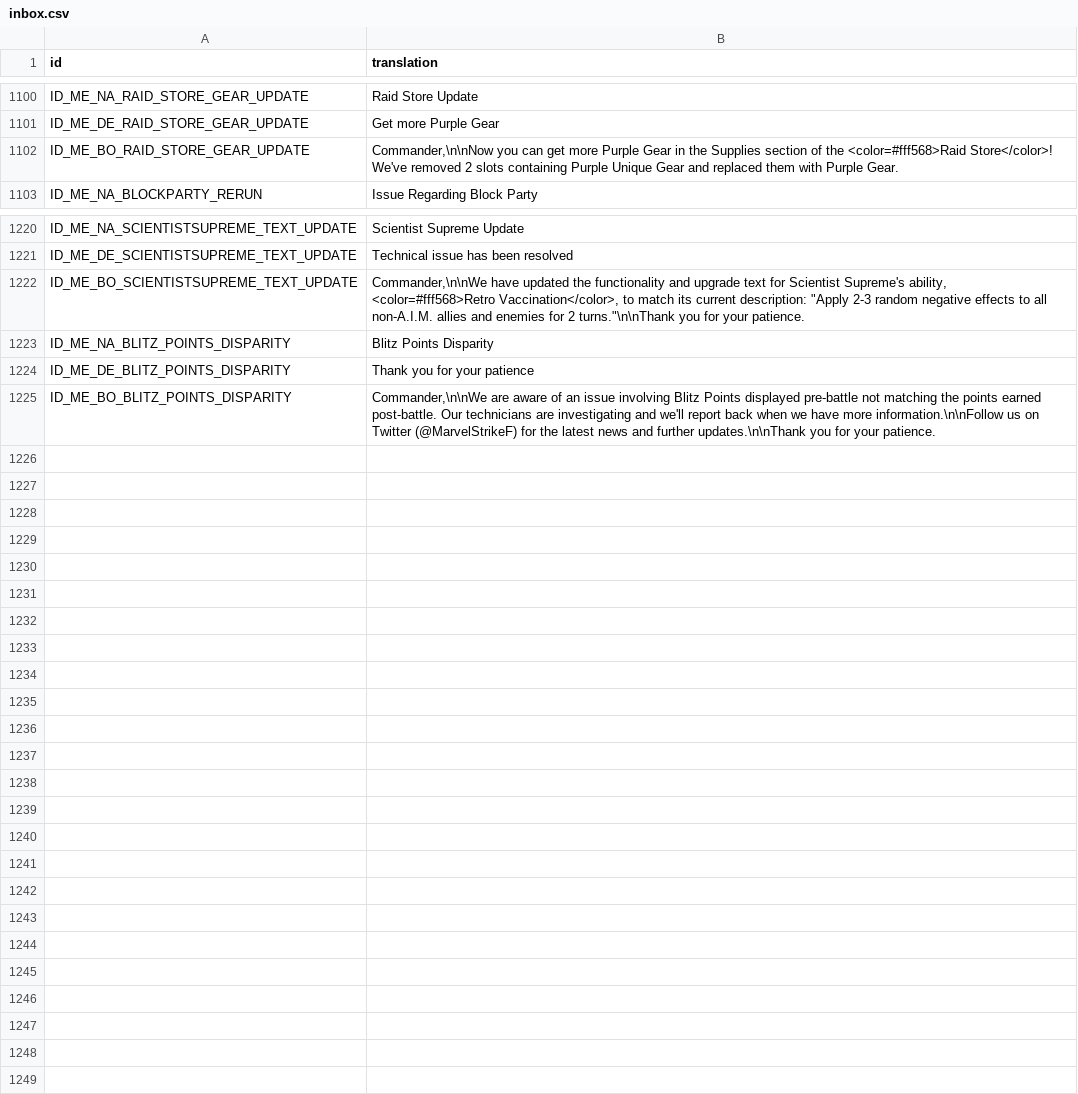
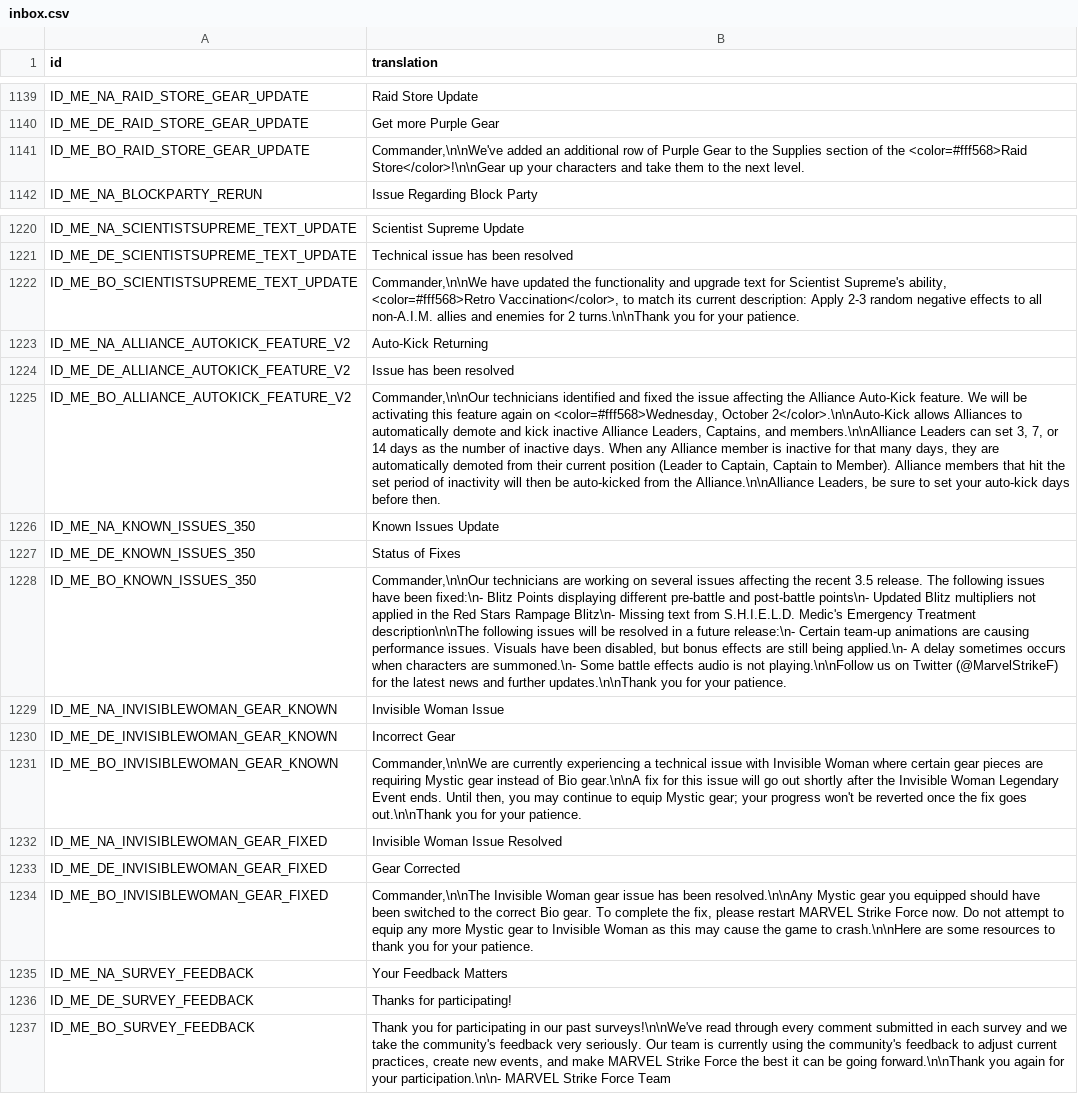
Before and after one commit to knight2269/msf, a CSV file: files/Config/m3localization/inbox.csv, drawn as a sheet; only a part is shown, gaps mark what is left out; removed rows and columns are numbered as before the commit, all else as after; the diff covers the shown part only; the diff names each change by its address in the sheet, - before the commit and + after, or states it on an @@ line.

```diff
--- a/files/Config/m3localization/inbox.csv
+++ b/files/Config/m3localization/inbox.csv
-B1141 (translation): Commander,\n\nNow you can get more Purple Gear in the Supplies section of the <color=#fff568>Raid Store</color>! We've removed 2 slots containing Purple Unique Gear and replaced them with Purple Gear.
+B1141 (translation): Commander,\n\nWe've added an additional row of Purple Gear to the Supplies section of the <color=#fff568>Raid Store</color>!\n\nGear up your characters and take them to the next level.
-B1222 (translation): …current description: "Apply 2-3 random negative effects to all non-A.I.M. allies and enemies for 2 turns."\n\nThank you for…
+B1222 (translation): …current description: Apply 2-3 random negative effects to all non-A.I.M. allies and enemies for 2 turns.\n\nThank you for…
-row 1223: ID_ME_NA_BLITZ_POINTS_DISPARITY | Blitz Points Disparity
-row 1224: ID_ME_DE_BLITZ_POINTS_DISPARITY | Thank you for your patience
-row 1225: ID_ME_BO_BLITZ_POINTS_DISPARITY | Commander,\n\nWe are aware of an issue involving Blitz Points displayed pre-battle not matching the points earned post-battle. Our technicians are investigating and we'll report back when we have more information.\n\nFollow us on Twitter (@MarvelStrikeF) for the latest news and further updates.\n\nThank you for your patience.
+row 1223: ID_ME_NA_ALLIANCE_AUTOKICK_FEATURE_V2 | Auto-Kick Returning
+row 1224: ID_ME_DE_ALLIANCE_AUTOKICK_FEATURE_V2 | Issue has been resolved
+row 1225: ID_ME_BO_ALLIANCE_AUTOKICK_FEATURE_V2 | Commander,\n\nOur technicians identified and fixed the issue affecting the Alliance Auto-Kick feature. We will be activating this feature again on <color=#fff568>Wednesday, October 2</color>.\n\nAuto-Kick allows Alliances to automatically demote and kick inactive Alliance Leaders, Captains, and members.\n\nAlliance Leaders can set 3, 7, or 14 days as the number of inactive days. When any Alliance member is inactive for that many days, they are automatically demoted from their current position (Leader to Captain, Captain to Member). Alliance members that hit the set period of inactivity will then be auto-kicked from the Alliance.\n\nAlliance Leaders, be sure to set your auto-kick days before then.
+row 1226: ID_ME_NA_KNOWN_ISSUES_350 | Known Issues Update
+row 1227: ID_ME_DE_KNOWN_ISSUES_350 | Status of Fixes
+row 1228: ID_ME_BO_KNOWN_ISSUES_350 | Commander,\n\nOur technicians are working on several issues affecting the recent 3.5 release. The following issues have been fixed:\n- Blitz Points displaying different pre-battle and post-battle points\n- Updated Blitz multipliers not applied in the Red Stars Rampage Blitz\n- Missing text from S.H.I.E.L.D. Medic's Emergency Treatment description\n\nThe following issues will be resolved in a future release:\n- Certain team-up animations are causing performance issues. Visuals have been disabled, but bonus effects are still being applied.\n- A delay sometimes occurs when characters are summoned.\n- Some battle effects audio is not playing.\n\nFollow us on Twitter (@MarvelStrikeF) for the latest news and further updates.\n\nThank you for your patience.
+row 1229: ID_ME_NA_INVISIBLEWOMAN_GEAR_KNOWN | Invisible Woman Issue
+row 1230: ID_ME_DE_INVISIBLEWOMAN_GEAR_KNOWN | Incorrect Gear
+row 1231: ID_ME_BO_INVISIBLEWOMAN_GEAR_KNOWN | Commander,\n\nWe are currently experiencing a technical issue with Invisible Woman where certain gear pieces are requiring Mystic gear instead of Bio gear.\n\nA fix for this issue will go out shortly after the Invisible Woman Legendary Event ends. Until then, you may continue to equip Mystic gear; your progress won't be reverted once the fix goes out.\n\nThank you for your patience.
+row 1232: ID_ME_NA_INVISIBLEWOMAN_GEAR_FIXED | Invisible Woman Issue Resolved
+row 1233: ID_ME_DE_INVISIBLEWOMAN_GEAR_FIXED | Gear Corrected
+row 1234: ID_ME_BO_INVISIBLEWOMAN_GEAR_FIXED | Commander,\n\nThe Invisible Woman gear issue has been resolved.\n\nAny Mystic gear you equipped should have been switched to the correct Bio gear. To complete the fix, please restart MARVEL Strike Force now. Do not attempt to equip any more Mystic gear to Invisible Woman as this may cause the game to crash.\n\nHere are some resources to thank you for your patience.
+row 1235: ID_ME_NA_SURVEY_FEEDBACK | Your Feedback Matters
+row 1236: ID_ME_DE_SURVEY_FEEDBACK | Thanks for participating!
+row 1237: ID_ME_BO_SURVEY_FEEDBACK | Thank you for participating in our past surveys!\n\nWe've read through every comment submitted in each survey and we take the community's feedback very seriously. Our team is currently using the community's feedback to adjust current practices, create new events, and make MARVEL Strike Force the best it can be going forward.\n\nThank you again for your participation.\n\n- MARVEL Strike Force Team
```
Also changed, not shown: 39 moved rows elsewhere in this file, files/Config/m3localization/arena.csv, files/Config/m3localization/dailies.csv, 40 other files.
